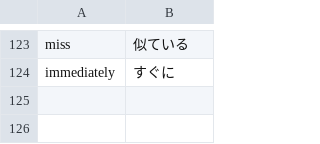
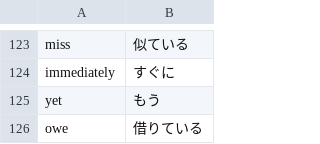
Before and after one commit to miyazawayamato/my-english-learning, a CSV file: sitewords/word.csv, drawn as a sheet; only a part is shown, gaps mark what is left out.

Commit message:
1/17

```diff
--- a/sitewords/word.csv
+++ b/sitewords/word.csv
@@ -124 +124,3 @@ miss,似ている
 immediately,すぐに
+yet,もう
+owe,借りている
```
